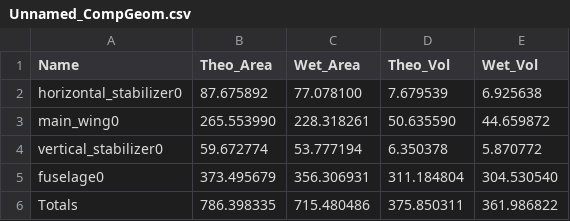
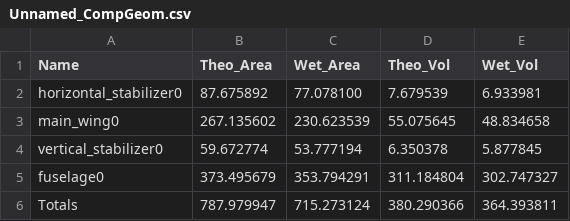
Before and after one commit to suavecode/SUAVE, a CSV file: scripts/experimental/B737/Unnamed_CompGeom.csv, drawn as a sheet.

```diff
--- a/scripts/experimental/B737/Unnamed_CompGeom.csv
+++ b/scripts/experimental/B737/Unnamed_CompGeom.csv
@@ -1,6 +1,6 @@
 Name, Theo_Area, Wet_Area, Theo_Vol, Wet_Vol
-horizontal_stabilizer0,87.675892,77.078100,7.679539,6.925638
-main_wing0,265.553990,228.318261,50.635590,44.659872
-vertical_stabilizer0,59.672774,53.777194,6.350378,5.870772
-fuselage0,373.495679,356.306931,311.184804,304.530540
-Totals,786.398335,715.480486,375.850311,361.986822
+horizontal_stabilizer0,87.675892,77.078100,7.679539,6.933981
+main_wing0,267.135602,230.623539,55.075645,48.834658
+vertical_stabilizer0,59.672774,53.777194,6.350378,5.877845
+fuselage0,373.495679,353.794291,311.184804,302.747327
+Totals,787.979947,715.273124,380.290366,364.393811
```
Also changed, not shown: 5 other files.
